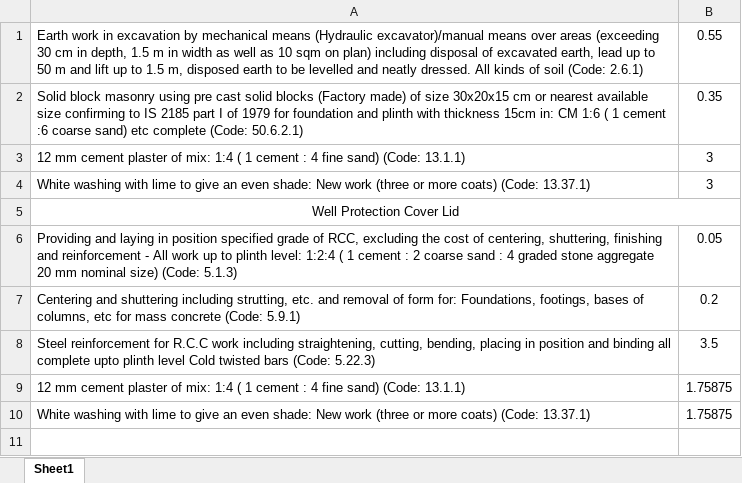
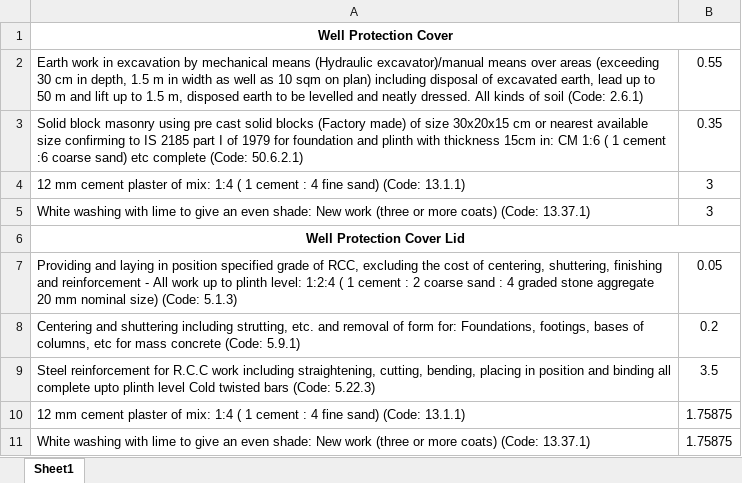
Before and after one commit to manulapulga/estimate-drafter, an Excel workbook: Data Base/Global Templates/Well Protection Cover.xlsx, sheet Sheet1, drawn as a sheet; values as stored, in another font and other column widths than the file's, no borders; addresses are those after the commit; the diff names each change by its address in the sheet, - before the commit and + after, or states it on an @@ line.

```diff
--- a/Data Base/Global Templates/Well Protection Cover.xlsx (sheet Sheet1)
+++ b/Data Base/Global Templates/Well Protection Cover.xlsx (sheet Sheet1)
+row 1: Well Protection Cover
-A6 bold: off
+A6 bold: on
```
Also changed, not shown: 1 other file.
